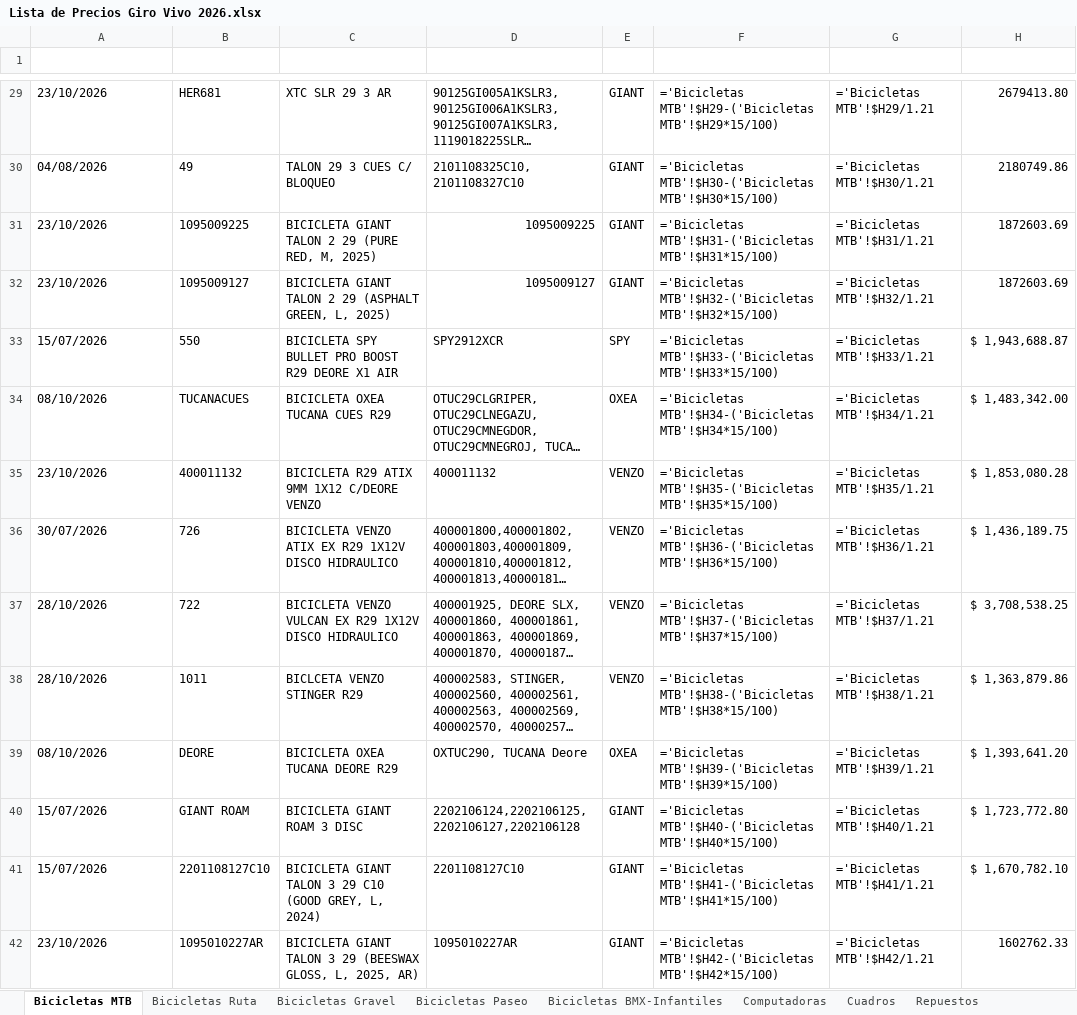
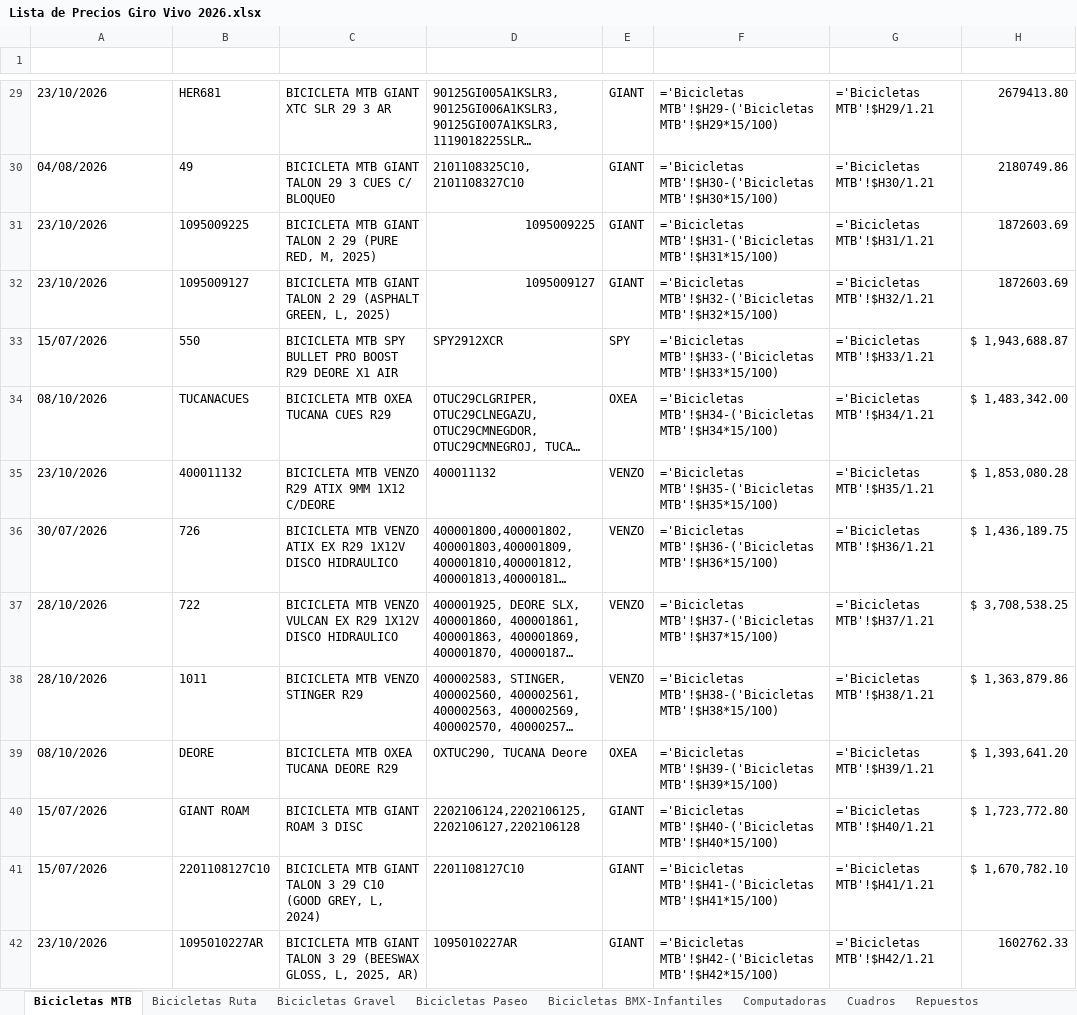
Before and after one commit to matyrelmuan15/listaprecios-girovivo, an Excel workbook: archivo/Lista de Precios Giro Vivo 2026.xlsx, sheet Bicicletas MTB, drawn as a sheet; only a part is shown, gaps mark what is left out; long unchanged cells end in …; values as stored, in another font and other column widths than the file's, no borders; formulas without a stored value are shown as written; table styles not drawn; the diff covers the shown part only; the diff names each change by its address in the sheet, - before the commit and + after, or states it on an @@ line.

```diff
--- a/archivo/Lista de Precios Giro Vivo 2026.xlsx (sheet Bicicletas MTB)
+++ b/archivo/Lista de Precios Giro Vivo 2026.xlsx (sheet Bicicletas MTB)
-C29 (NombreProducto): XTC SLR 29 3 AR
+C29 (NombreProducto): BICICLETA MTB GIANT XTC SLR 29 3 AR
-C30 (NombreProducto): TALON 29 3 CUES C/ BLOQUEO
+C30 (NombreProducto): BICICLETA MTB GIANT TALON 29 3 CUES C/ BLOQUEO
-C31 (NombreProducto): BICICLETA GIANT TALON…
+C31 (NombreProducto): BICICLETA MTB GIANT TALON…
-C32 (NombreProducto): BICICLETA GIANT TALON…
+C32 (NombreProducto): BICICLETA MTB GIANT TALON…
-C33 (NombreProducto): BICICLETA SPY BULLET…
+C33 (NombreProducto): BICICLETA MTB SPY BULLET…
-C34 (NombreProducto): BICICLETA OXEA TUCANA CUES R29
+C34 (NombreProducto): BICICLETA MTB OXEA TUCANA CUES R29
-C35 (NombreProducto): BICICLETA R29 ATIX 9MM 1X12 C/DEORE VENZO
+C35 (NombreProducto): BICICLETA MTB VENZO R29 ATIX 9MM 1X12 C/DEORE
-C36 (NombreProducto): BICICLETA VENZO ATIX…
+C36 (NombreProducto): BICICLETA MTB VENZO ATIX…
-C37 (NombreProducto): BICICLETA VENZO VULCAN…
+C37 (NombreProducto): BICICLETA MTB VENZO VULCAN…
-C38 (NombreProducto): BICLCETA VENZO STINGER R29
+C38 (NombreProducto): BICICLETA MTB VENZO STINGER R29
-C39 (NombreProducto): BICICLETA OXEA TUCANA DEORE R29
+C39 (NombreProducto): BICICLETA MTB OXEA TUCANA DEORE R29
-C40 (NombreProducto): BICICLETA GIANT ROAM 3 DISC
+C40 (NombreProducto): BICICLETA MTB GIANT ROAM 3 DISC
-C41 (NombreProducto): BICICLETA GIANT TALON…
+C41 (NombreProducto): BICICLETA MTB GIANT TALON…
-C42 (NombreProducto): BICICLETA GIANT TALON…
+C42 (NombreProducto): BICICLETA MTB GIANT TALON…
```
Also changed, not shown: 1 removed row and 256 edited cells elsewhere in this sheet, sheet RegistroCambios, sheet Bicicletas Gravel, sheet Marcas Actualización Dinámica, 6 other files.
